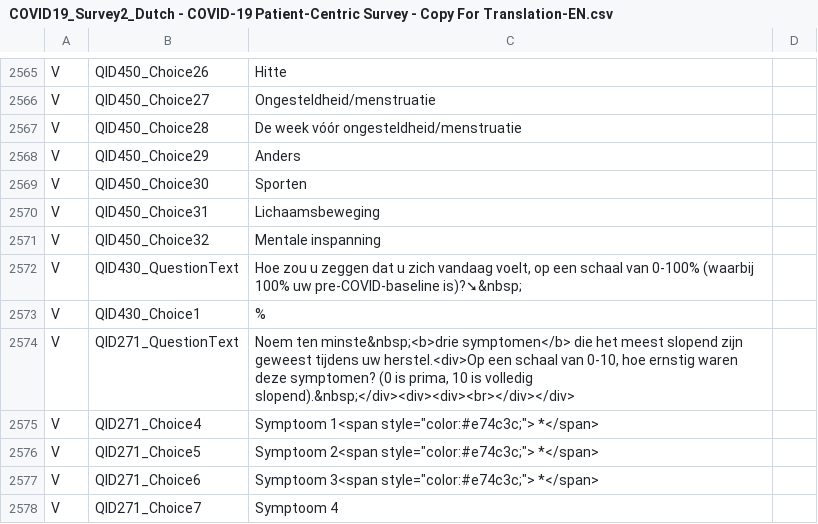
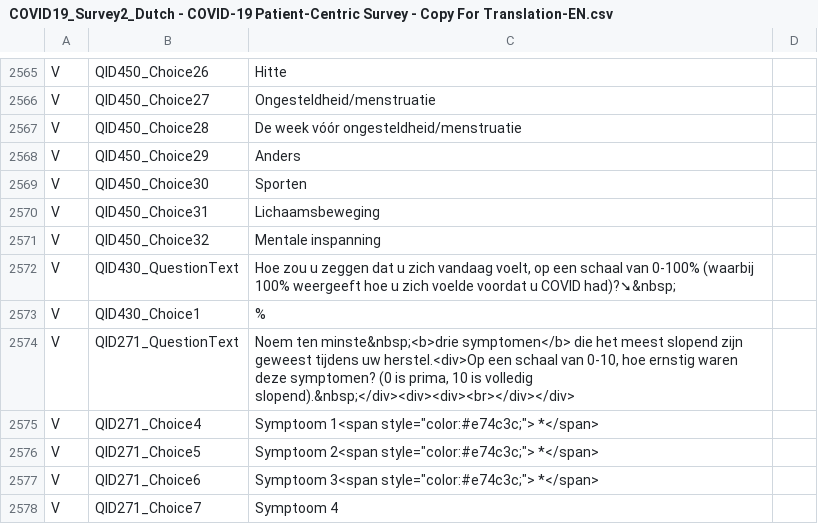
Before and after one commit to msteenhagen/vertaling-covid-vragenlijst, a CSV file: COVID19_Survey2_Dutch - COVID-19 Patient-Centric Survey - Copy For Translation-EN.csv, drawn as a sheet; only a part is shown, gaps mark what is left out.

Commit message:
Fix: pre-covid-baseline 2572
Thanks to JJLJ and AB!

```diff
--- a/COVID19_Survey2_Dutch - COVID-19 Patient-Centric Survey - Copy For Translation-EN.csv
+++ b/COVID19_Survey2_Dutch - COVID-19 Patient-Centric Survey - Copy For Translation-EN.csv
@@ -2571,3 +2571,3 @@ V,QID450_Choice31,Lichaamsbeweging
 V,QID450_Choice32,Mentale inspanning
-V,QID430_QuestionText,"Hoe zou u zeggen dat u zich vandaag voelt, op een schaal van 0-100% (waarbij 100% uw pre-COVID-baseline is)?➘&nbsp;"
+V,QID430_QuestionText,"Hoe zou u zeggen dat u zich vandaag voelt, op een schaal van 0-100% (waarbij 100% weergeeft hoe u zich voelde voordat u COVID had)?➘&nbsp;"
 V,QID430_Choice1,%
```
